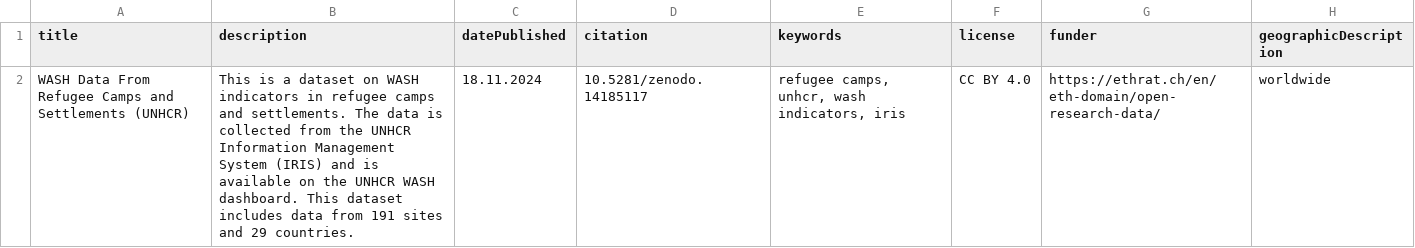
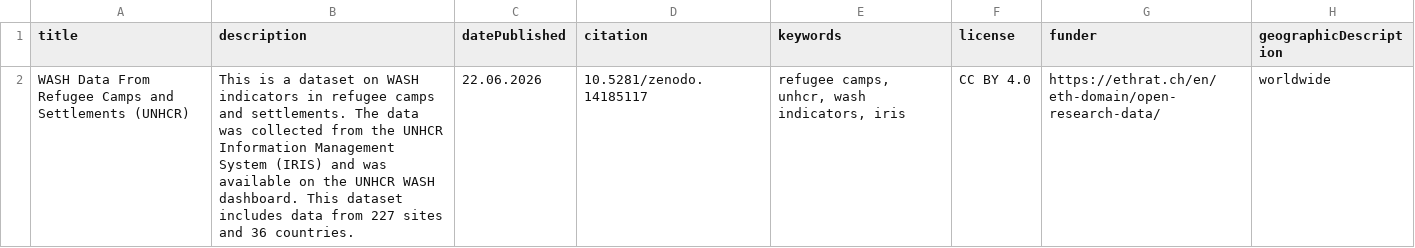
Before and after one commit to openwashdata/unhcrwash, a CSV file: data/metadata/biblio.csv, drawn as a sheet; only a part is shown; the diff names each change by its address in the sheet, - before the commit and + after, or states it on an @@ line.

```diff
--- a/data/metadata/biblio.csv
+++ b/data/metadata/biblio.csv
-B2 (description): …The data is collected from the UNHCR Information Management System (IRIS) and is available on the UNHCR WASH dashboard. This dataset includes data from 191 sites and 29 countries.
+B2 (description): …The data was collected from the UNHCR Information Management System (IRIS) and was available on the UNHCR WASH dashboard. This dataset includes data from 227 sites and 36 countries.
-C2 (datePublished): 18.11.2024
+C2 (datePublished): 22.06.2026
```
Also changed, not shown: data-raw/dictionary.csv, data/metadata/attributes.csv, 51 other files.
